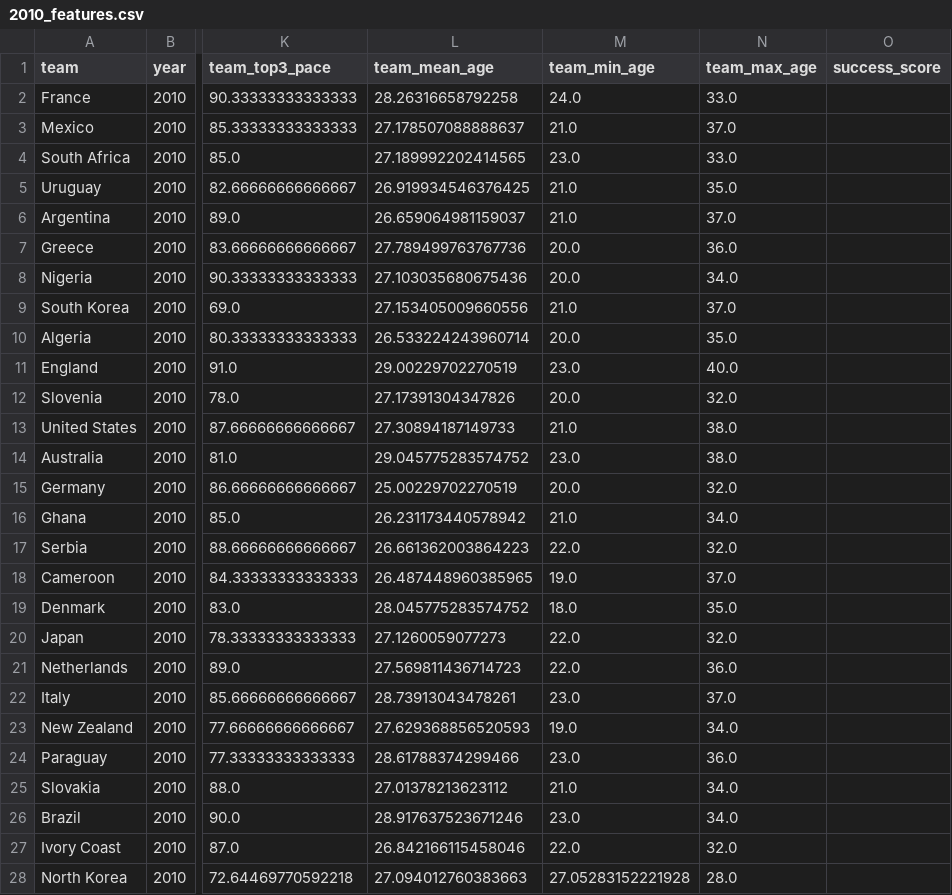
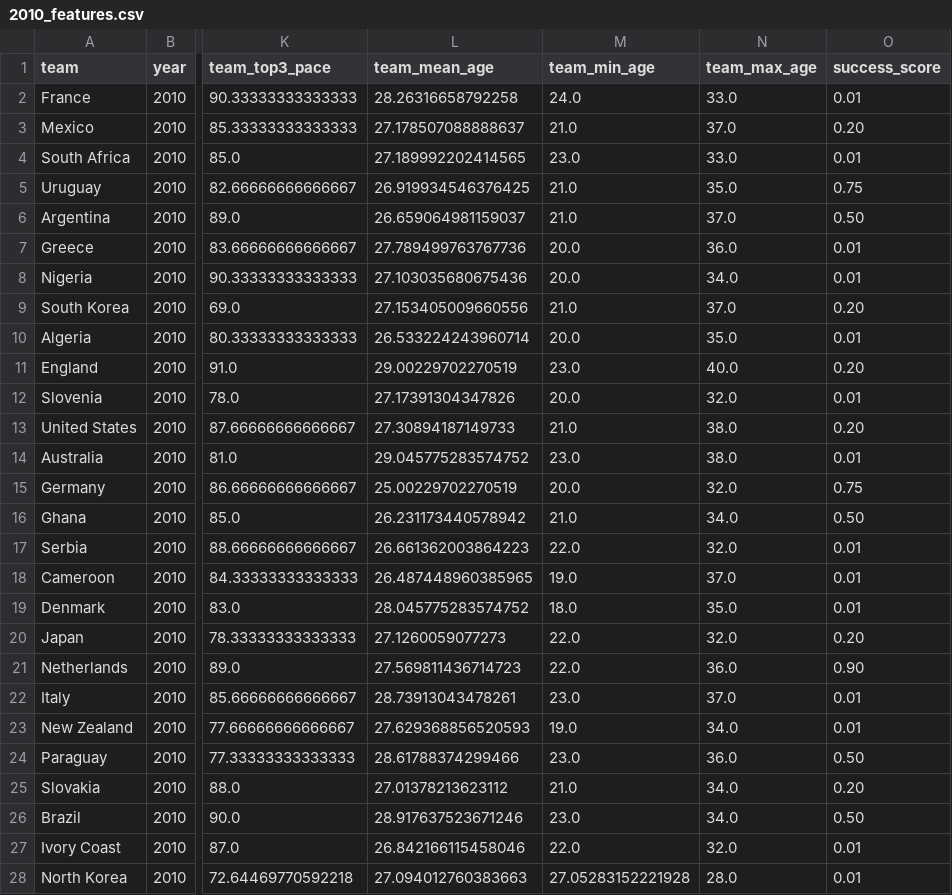
Before and after one commit to kariemelsedfy/Who_Will_Win_the_World_Cup, a CSV file: TeamFeatures/2010_features.csv, drawn as a sheet; only a part is shown, gaps mark what is left out; the diff covers the shown part only; the diff names each change by its address in the sheet, - before the commit and + after, or states it on an @@ line.

```diff
--- a/TeamFeatures/2010_features.csv
+++ b/TeamFeatures/2010_features.csv
-O2 (success_score): (empty)
+O2 (success_score): 0.01
-O3 (success_score): (empty)
+O3 (success_score): 0.20
-O4 (success_score): (empty)
+O4 (success_score): 0.01
-O5 (success_score): (empty)
+O5 (success_score): 0.75
-O6 (success_score): (empty)
+O6 (success_score): 0.50
-O7:O8 (success_score): (empty)
+O7:O8 (success_score): 0.01
-O9 (success_score): (empty)
+O9 (success_score): 0.20
-O10 (success_score): (empty)
+O10 (success_score): 0.01
-O11 (success_score): (empty)
+O11 (success_score): 0.20
-O12 (success_score): (empty)
+O12 (success_score): 0.01
-O13 (success_score): (empty)
+O13 (success_score): 0.20
-O14 (success_score): (empty)
+O14 (success_score): 0.01
-O15 (success_score): (empty)
+O15 (success_score): 0.75
-O16 (success_score): (empty)
+O16 (success_score): 0.50
-O17:O19 (success_score): (empty)
+O17:O19 (success_score): 0.01
-O20 (success_score): (empty)
+O20 (success_score): 0.20
-O21 (success_score): (empty)
+O21 (success_score): 0.90
-O22:O23 (success_score): (empty)
+O22:O23 (success_score): 0.01
-O24 (success_score): (empty)
+O24 (success_score): 0.50
-O25 (success_score): (empty)
+O25 (success_score): 0.20
-O26 (success_score): (empty)
+O26 (success_score): 0.50
-O27:O28 (success_score): (empty)
+O27:O28 (success_score): 0.01
```
Also changed, not shown: 5 edited cells elsewhere in this file, TeamFeatures/2014_features.csv, TeamFeatures/2018_features.csv, 2 other files.
